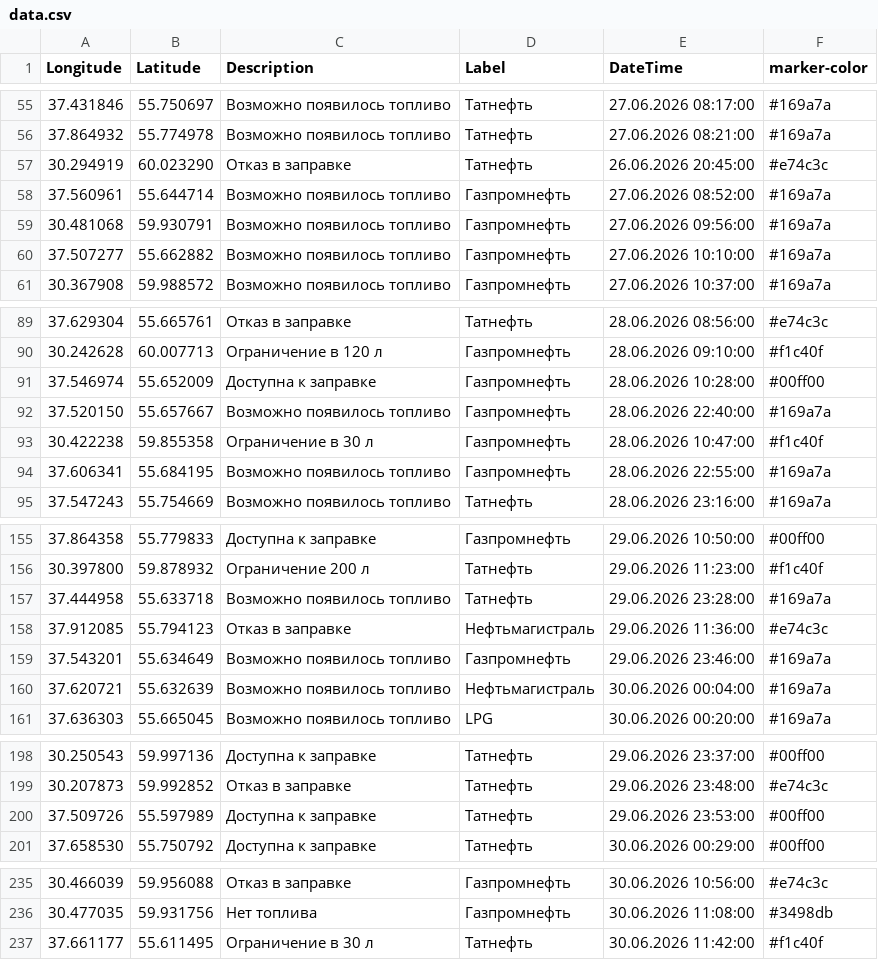
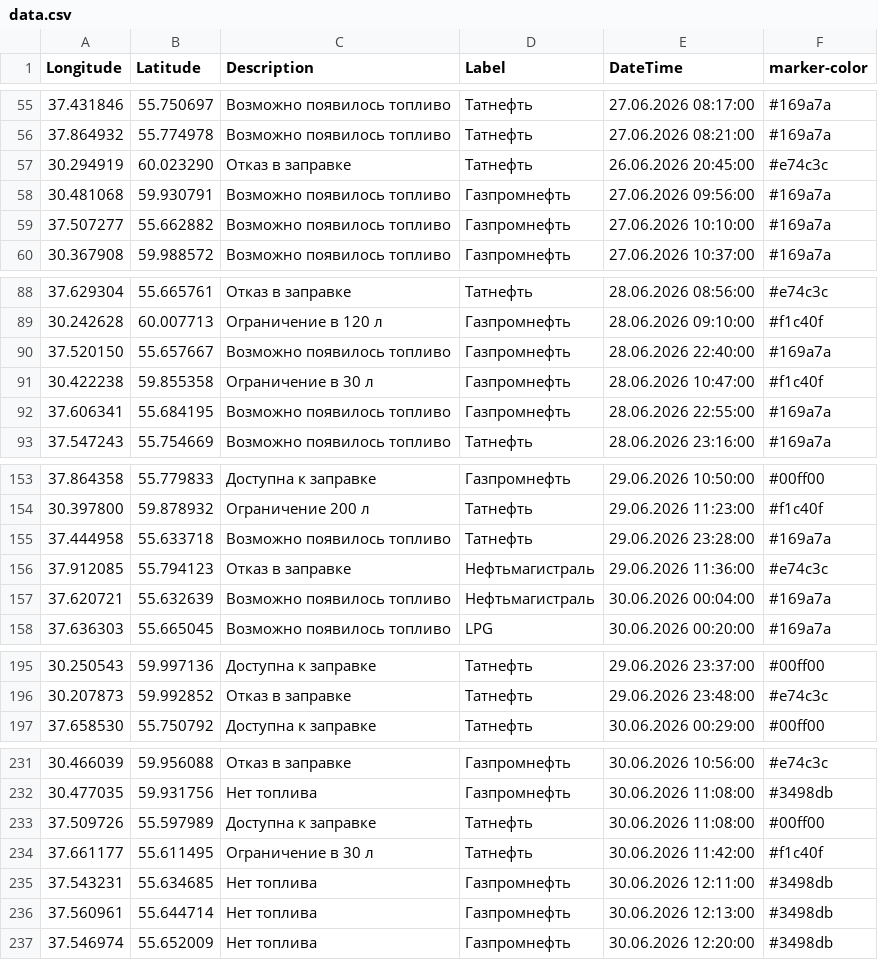
Before and after one commit to ProilKarpenko/Proil_AZS, a CSV file: data.csv, drawn as a sheet; only a part is shown, gaps mark what is left out.

Commit message:
Автоматическое обновление

```diff
--- a/data.csv
+++ b/data.csv
@@ -57,3 +57,2 @@ Longitude;Latitude;Description;Label;DateTime;marker-color
 30.294919;60.023290;Отказ в заправке;Татнефть ;26.06.2026 20:45:00;#e74c3c
-37.560961;55.644714;Возможно появилось топливо;Газпромнефть;27.06.2026 08:52:00;#169a7a
 30.481068;59.930791;Возможно появилось топливо;Газпромнефть ;27.06.2026 09:56:00;#169a7a
@@ -90,3 +89,2 @@ Longitude;Latitude;Description;Label;DateTime;marker-color
 30.242628;60.007713;Ограничение в 120 л;Газпромнефть ;28.06.2026 09:10:00;#f1c40f
-37.546974;55.652009;Доступна к заправке;Газпромнефть;28.06.2026 10:28:00;#00ff00
 37.520150;55.657667;Возможно появилось топливо;Газпромнефть;28.06.2026 22:40:00;#169a7a
@@ -158,3 +156,2 @@ Longitude;Latitude;Description;Label;DateTime;marker-color
 37.912085;55.794123;Отказ в заправке;Нефтьмагистраль;29.06.2026 11:36:00;#e74c3c
-37.543201;55.634649;Возможно появилось топливо;Газпромнефть ;29.06.2026 23:46:00;#169a7a
 37.620721;55.632639;Возможно появилось топливо;Нефтьмагистраль;30.06.2026 00:04:00;#169a7a
@@ -199,3 +196,2 @@ Longitude;Latitude;Description;Label;DateTime;marker-color
 30.207873;59.992852;Отказ в заправке;Татнефть;29.06.2026 23:48:00;#e74c3c
-37.509726;55.597989;Доступна к заправке;Татнефть;29.06.2026 23:53:00;#00ff00
 37.658530;55.750792;Доступна к заправке;Татнефть;30.06.2026 00:29:00;#00ff00
@@ -236,2 +232,6 @@ Longitude;Latitude;Description;Label;DateTime;marker-color
 30.477035;59.931756;Нет топлива;Газпромнефть ;30.06.2026 11:08:00;#3498db
+37.509726;55.597989;Доступна к заправке;Татнефть;30.06.2026 11:08:00;#00ff00
 37.661177;55.611495;Ограничение в 30 л ;Татнефть ;30.06.2026 11:42:00;#f1c40f
+37.543231;55.634685;Нет топлива;Газпромнефть ;30.06.2026 12:11:00;#3498db
+37.560961;55.644714;Нет топлива;Газпромнефть ;30.06.2026 12:13:00;#3498db
+37.546974;55.652009;Нет топлива;Газпромнефть ;30.06.2026 12:20:00;#3498db
```
